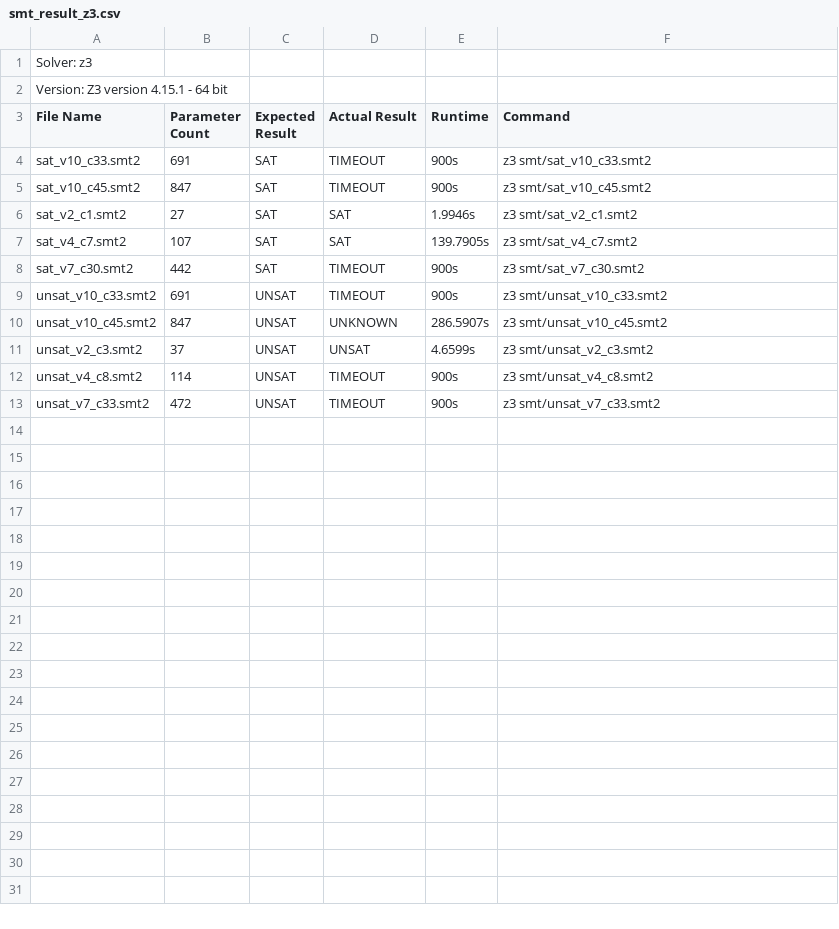
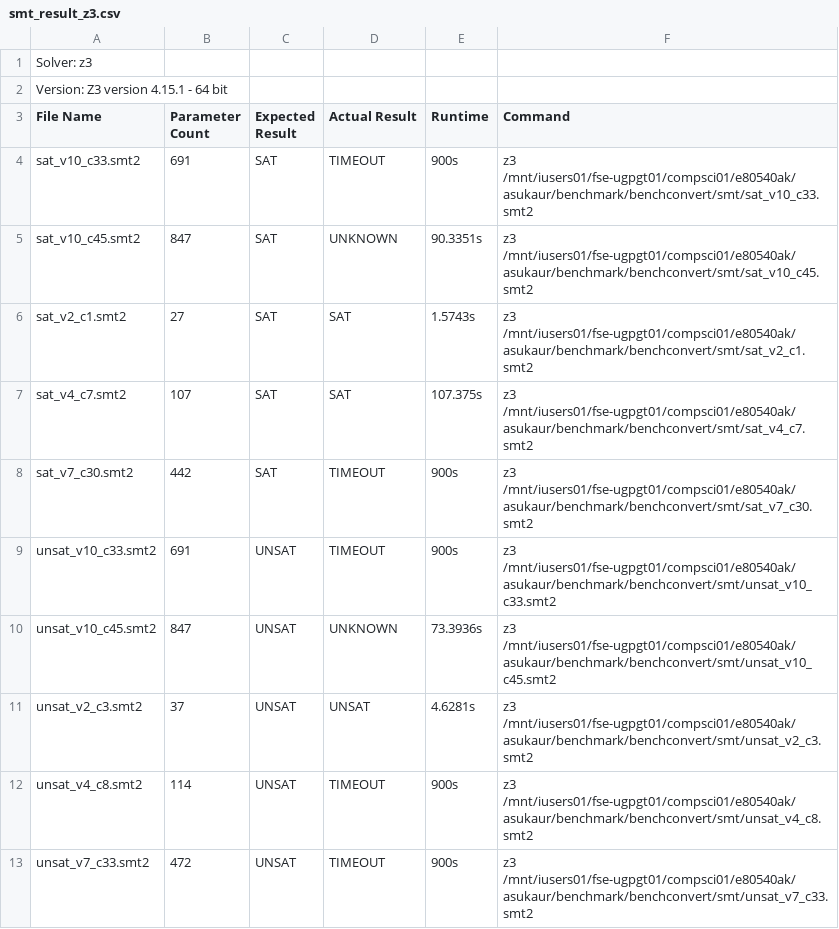
Before and after one commit to AsuKaur/benchconvert, a CSV file: results/smt_result_z3.csv, drawn as a sheet.

```diff
--- a/results/smt_result_z3.csv
+++ b/results/smt_result_z3.csv
@@ -3,11 +3,11 @@ Version: Z3 version 4.15.1 - 64 bit
 File Name,Parameter Count,Expected Result,Actual Result,Runtime,Command
-sat_v10_c33.smt2,691,SAT,TIMEOUT,900s,z3 smt/sat_v10_c33.smt2
-sat_v10_c45.smt2,847,SAT,TIMEOUT,900s,z3 smt/sat_v10_c45.smt2
-sat_v2_c1.smt2,27,SAT,SAT,1.9946s,z3 smt/sat_v2_c1.smt2
-sat_v4_c7.smt2,107,SAT,SAT,139.7905s,z3 smt/sat_v4_c7.smt2
-sat_v7_c30.smt2,442,SAT,TIMEOUT,900s,z3 smt/sat_v7_c30.smt2
-unsat_v10_c33.smt2,691,UNSAT,TIMEOUT,900s,z3 smt/unsat_v10_c33.smt2
-unsat_v10_c45.smt2,847,UNSAT,UNKNOWN,286.5907s,z3 smt/unsat_v10_c45.smt2
-unsat_v2_c3.smt2,37,UNSAT,UNSAT,4.6599s,z3 smt/unsat_v2_c3.smt2
-unsat_v4_c8.smt2,114,UNSAT,TIMEOUT,900s,z3 smt/unsat_v4_c8.smt2
-unsat_v7_c33.smt2,472,UNSAT,TIMEOUT,900s,z3 smt/unsat_v7_c33.smt2
+sat_v10_c33.smt2,691,SAT,TIMEOUT,900s,z3 /mnt/iusers01/fse-ugpgt01/compsci01/e80540ak/asukaur/benchmark/benchconvert/smt/sat_v10_c33.smt2
+sat_v10_c45.smt2,847,SAT,UNKNOWN,90.3351s,z3 /mnt/iusers01/fse-ugpgt01/compsci01/e80540ak/asukaur/benchmark/benchconvert/smt/sat_v10_c45.smt2
+sat_v2_c1.smt2,27,SAT,SAT,1.5743s,z3 /mnt/iusers01/fse-ugpgt01/compsci01/e80540ak/asukaur/benchmark/benchconvert/smt/sat_v2_c1.smt2
+sat_v4_c7.smt2,107,SAT,SAT,107.375s,z3 /mnt/iusers01/fse-ugpgt01/compsci01/e80540ak/asukaur/benchmark/benchconvert/smt/sat_v4_c7.smt2
+sat_v7_c30.smt2,442,SAT,TIMEOUT,900s,z3 /mnt/iusers01/fse-ugpgt01/compsci01/e80540ak/asukaur/benchmark/benchconvert/smt/sat_v7_c30.smt2
+unsat_v10_c33.smt2,691,UNSAT,TIMEOUT,900s,z3 /mnt/iusers01/fse-ugpgt01/compsci01/e80540ak/asukaur/benchmark/benchconvert/smt/unsat_v10_c33.smt2
+unsat_v10_c45.smt2,847,UNSAT,UNKNOWN,73.3936s,z3 /mnt/iusers01/fse-ugpgt01/compsci01/e80540ak/asukaur/benchmark/benchconvert/smt/unsat_v10_c45.smt2
+unsat_v2_c3.smt2,37,UNSAT,UNSAT,4.6281s,z3 /mnt/iusers01/fse-ugpgt01/compsci01/e80540ak/asukaur/benchmark/benchconvert/smt/unsat_v2_c3.smt2
+unsat_v4_c8.smt2,114,UNSAT,TIMEOUT,900s,z3 /mnt/iusers01/fse-ugpgt01/compsci01/e80540ak/asukaur/benchmark/benchconvert/smt/unsat_v4_c8.smt2
+unsat_v7_c33.smt2,472,UNSAT,TIMEOUT,900s,z3 /mnt/iusers01/fse-ugpgt01/compsci01/e80540ak/asukaur/benchmark/benchconvert/smt/unsat_v7_c33.smt2
```
Also changed, not shown: results/smt_result_bitwuzla.csv, results/smt_result_cvc5.csv, 3 other files.
